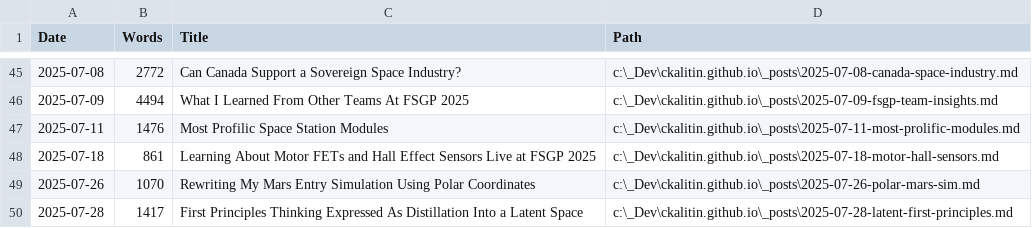
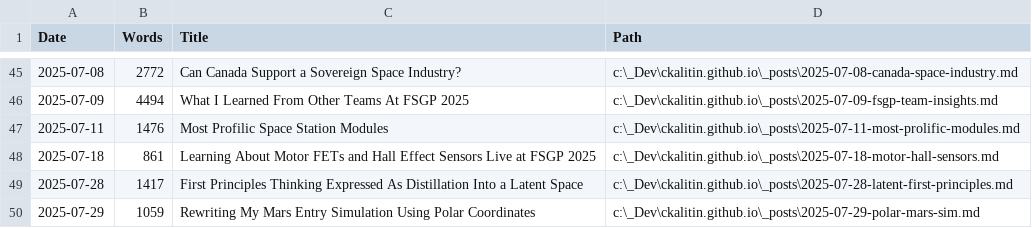
Before and after one commit to CKalitin/ckalitin.github.io, a CSV file: word_counts.csv, drawn as a sheet; only a part is shown, gaps mark what is left out; removed rows and columns are numbered as before the commit, all else as after; the diff names each change by its address in the sheet, - before the commit and + after, or states it on an @@ line.

Commit message:
Latest post!

```diff
--- a/word_counts.csv
+++ b/word_counts.csv
-row 49: 2025-07-26 | 1070 | Rewriting My Mars Entry Simulation Using Polar Coordinates | c:\_Dev\ckalitin.github.io\_posts\2025-07-26-polar-mars-sim.md
+row 50: 2025-07-29 | 1059 | Rewriting My Mars Entry Simulation Using Polar Coordinates | c:\_Dev\ckalitin.github.io\_posts\2025-07-29-polar-mars-sim.md
```
Also changed, not shown: 3 other files.
